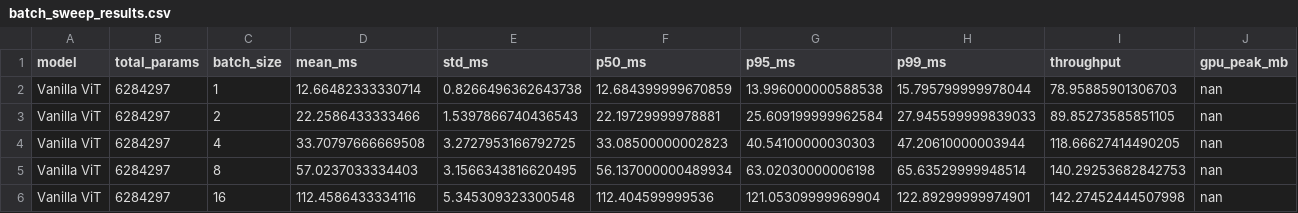
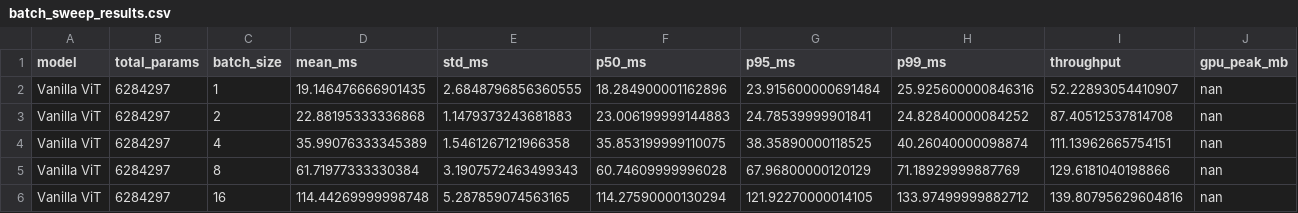
Before and after one commit to yousheng-chen/RSP-Vit, a CSV file: inference/batch_sweep_results.csv, drawn as a sheet; only a part is shown; the diff covers the shown part only.

```diff
--- a/inference/batch_sweep_results.csv
+++ b/inference/batch_sweep_results.csv
@@ -1,6 +1,6 @@
 model,total_params,batch_size,mean_ms,std_ms,p50_ms,p95_ms,p99_ms,throughput,gpu_peak_mb
-Vanilla ViT,6284297,1,12.66482333330714,0.8266496362643738,12.684399999670859,13.996000000588538,15.795799999978044,78.95885901306703,nan
-Vanilla ViT,6284297,2,22.2586433333466,1.5397866740436543,22.19729999978881,25.609199999962584,27.945599999839033,89.85273585851105,nan
-Vanilla ViT,6284297,4,33.70797666669508,3.2727953166792725,33.08500000002823,40.54100000030303,47.20610000003944,118.66627414490205,nan
-Vanilla ViT,6284297,8,57.0237033334403,3.1566343816620495,56.137000000489934,63.02030000006198,65.63529999948514,140.29253682842753,nan
-Vanilla ViT,6284297,16,112.4586433334116,5.345309323300548,112.404599999536,121.05309999969904,122.89299999974901,142.27452444507998,nan
+Vanilla ViT,6284297,1,19.146476666901435,2.6848796856360555,18.284900001162896,23.915600000691484,25.925600000846316,52.22893054410907,nan
+Vanilla ViT,6284297,2,22.88195333336868,1.1479373243681883,23.006199999144883,24.78539999901841,24.82840000084252,87.40512537814708,nan
+Vanilla ViT,6284297,4,35.99076333345389,1.5461267121966358,35.853199999110075,38.35890000118525,40.26040000098874,111.13962665754151,nan
+Vanilla ViT,6284297,8,61.71977333330384,3.1907572463499343,60.74609999996028,67.96800000120129,71.18929999887769,129.6181040198866,nan
+Vanilla ViT,6284297,16,114.44269999998748,5.287859074563165,114.27590000130294,121.92270000014105,133.97499999882712,139.80795629604816,nan
```
Also changed, not shown: 114 edited cells elsewhere in this file, 7 other files.
